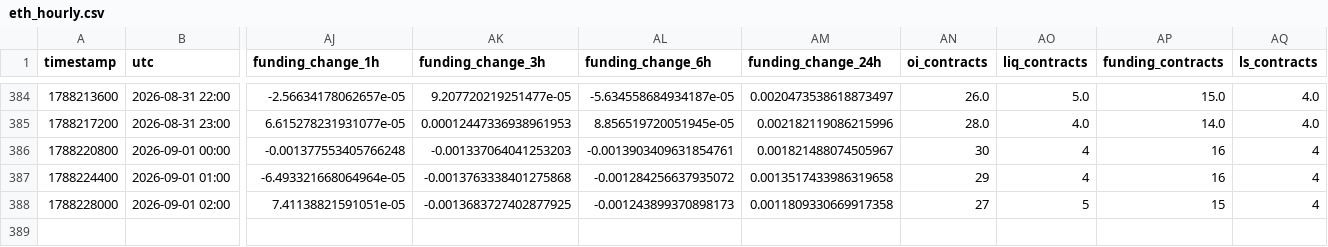
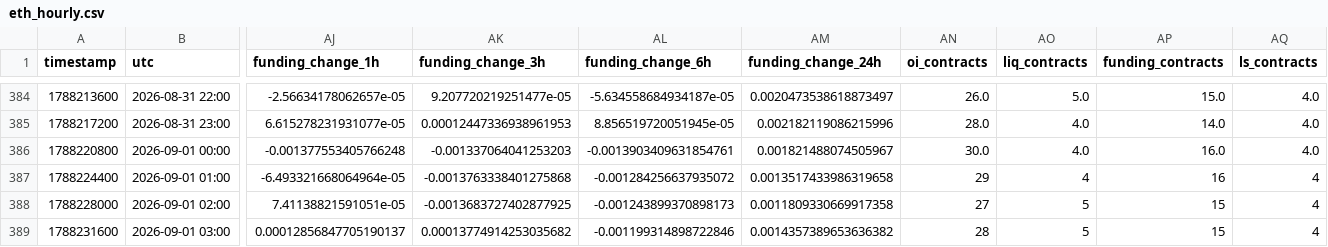
Before and after one commit to aakolodezh-eng/eth-squeeze-watch, a CSV file: eth_hourly.csv, drawn as a sheet; only a part is shown, gaps mark what is left out; rows hold the shown columns only; the diff names each change by its address in the sheet, - before the commit and + after, or states it on an @@ line.

```diff
--- a/eth_hourly.csv
+++ b/eth_hourly.csv
-AN386 (oi_contracts): 30
+AN386 (oi_contracts): 30.0
-AO386 (liq_contracts): 4
+AO386 (liq_contracts): 4.0
-AP386 (funding_contracts): 16
+AP386 (funding_contracts): 16.0
-AQ386 (ls_contracts): 4
+AQ386 (ls_contracts): 4.0
+row 389: 1788231600 | 2026-09-01 03:00 | 0.00012856847705190137 | 0.00013774914253035682 | -0.001199314898722846 | 0.0014357389653636382 | 28 | 5 | 15 | 4
```
